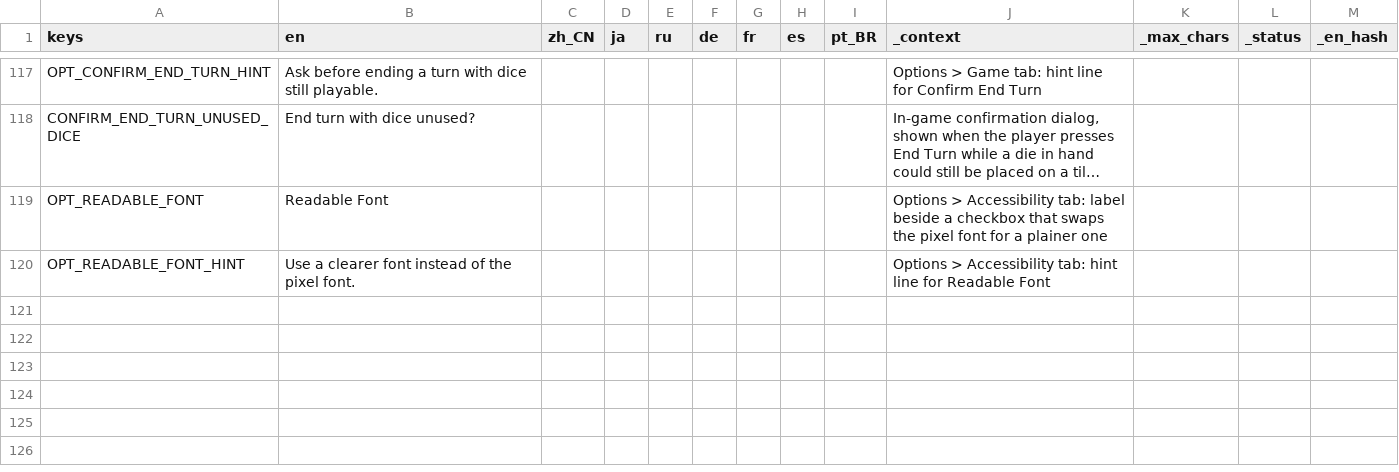
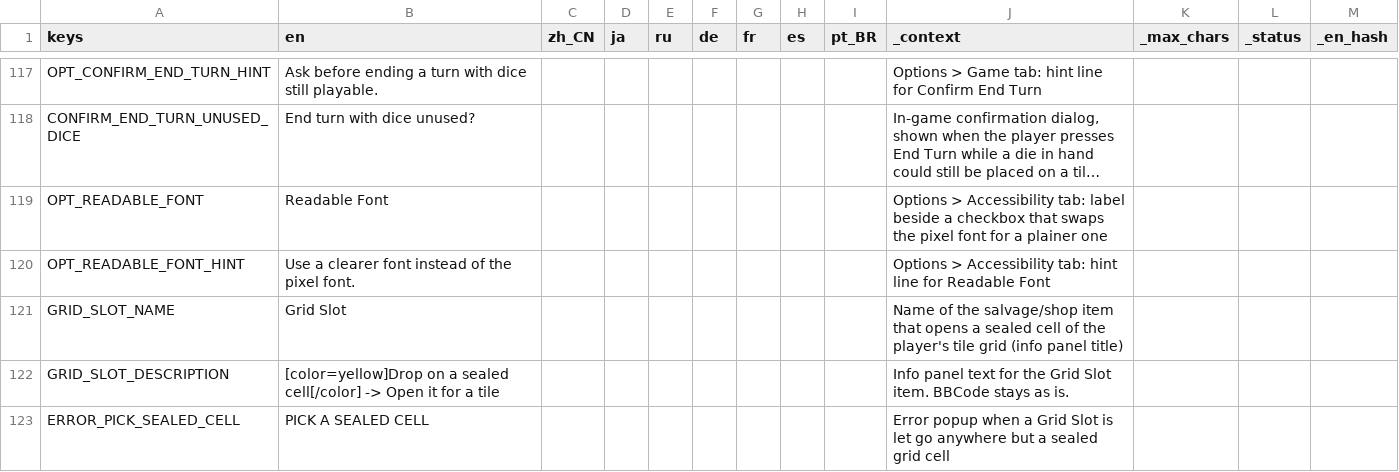
Before and after one commit to Andrew-D-Gibson/DieFighter, a CSV file: Localization/translations.csv, drawn as a sheet; only a part is shown, gaps mark what is left out; long unchanged cells end in …; the diff names each change by its address in the sheet, - before the commit and + after, or states it on an @@ line.

```diff
--- a/Localization/translations.csv
+++ b/Localization/translations.csv
+row 121: GRID_SLOT_NAME | Grid Slot |  |  |  |  |  |  |  | Name of the salvage/shop item that opens a sealed cell of the player's tile grid (info panel title)
+row 122: GRID_SLOT_DESCRIPTION | [color=yellow]Drop on a sealed cell[/color] -> Open it for a tile |  |  |  |  |  |  |  | Info panel text for the Grid Slot item. BBCode stays as is.
+row 123: ERROR_PICK_SEALED_CELL | PICK A SEALED CELL |  |  |  |  |  |  |  | Error popup when a Grid Slot is let go anywhere but a sealed grid cell
```
Also changed, not shown: 28 other files.
